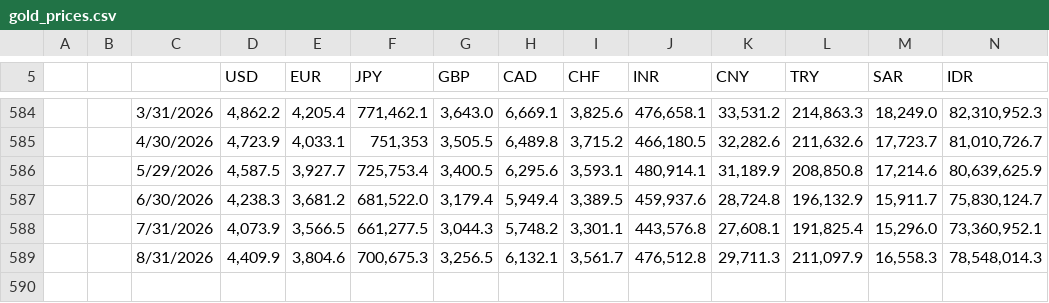
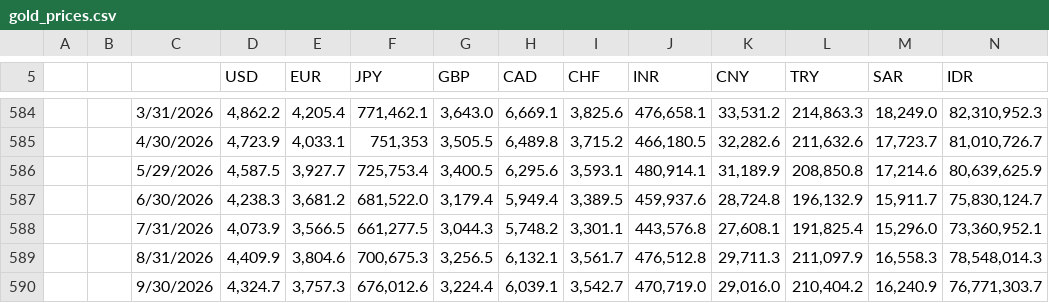
Before and after one commit to mdk32366/Sentinel, a CSV file: data/gold_prices.csv, drawn as a sheet; only a part is shown, gaps mark what is left out; rows hold the shown columns only; the diff names each change by its address in the sheet, - before the commit and + after, or states it on an @@ line.

Commit message:
data: WGC Monthly_Avg through 2026-09-30 (#83)
Appends the 9/30/2026 row (USD 4,324.7; raw 4324.72) from the World Gold Council Monthly_Avg sheet. Older rows unchanged. Source: World Gold Council / ICE Benchmark Administration.

```diff
--- a/data/gold_prices.csv
+++ b/data/gold_prices.csv
+row 590:  |  | 9/30/2026 | 4,324.7 | 3,757.3 | 676,012.6 | 3,224.4 | 6,039.1 | 3,542.7 | 470,719.0 | 29,016.0 | 210,404.2 | 16,240.9 | 76,771,303.7
```
